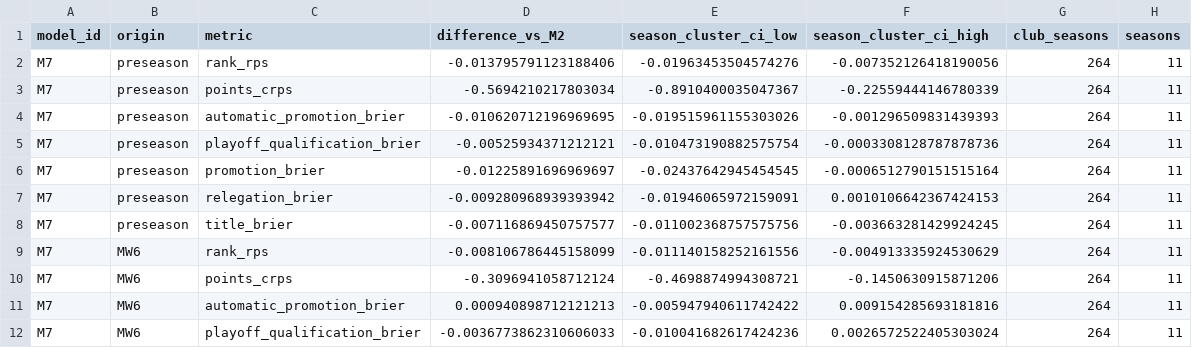
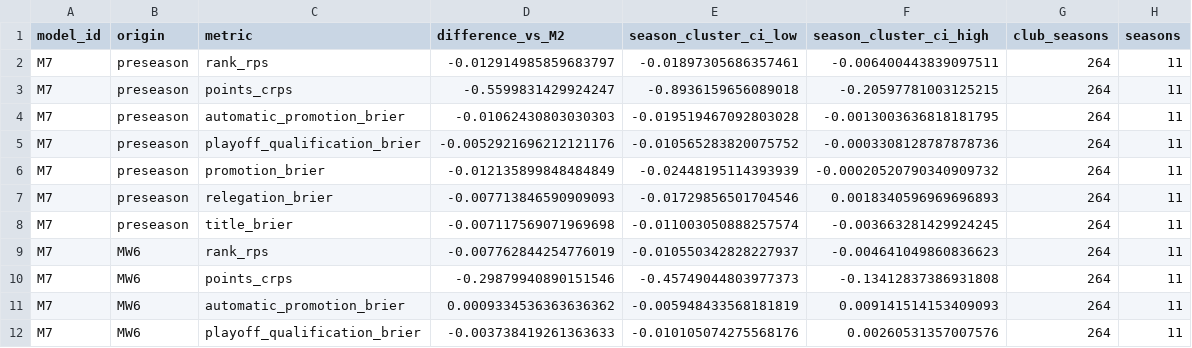
Before and after one commit to jcblsn/epl-forecast, a CSV file: docs/experiments/season_scoring_championship/paired_comparisons.csv, drawn as a sheet; only a part is shown; the diff covers the shown part only.

```diff
--- a/docs/experiments/season_scoring_championship/paired_comparisons.csv
+++ b/docs/experiments/season_scoring_championship/paired_comparisons.csv
@@ -1,12 +1,12 @@
 model_id,origin,metric,difference_vs_M2,season_cluster_ci_low,season_cluster_ci_high,club_seasons,seasons
-M7,preseason,rank_rps,-0.013795791123188406,-0.01963453504574276,-0.007352126418190056,264,11
-M7,preseason,points_crps,-0.5694210217803034,-0.8910400035047367,-0.22559444146780339,264,11
-M7,preseason,automatic_promotion_brier,-0.010620712196969695,-0.019515961155303026,-0.001296509831439393,264,11
-M7,preseason,playoff_qualification_brier,-0.00525934371212121,-0.010473190882575754,-0.0003308128787878736,264,11
-M7,preseason,promotion_brier,-0.01225891696969697,-0.02437642945454545,-0.0006512790151515164,264,11
-M7,preseason,relegation_brier,-0.009280968939393942,-0.01946065972159091,0.0010106642367424153,264,11
-M7,preseason,title_brier,-0.007116869450757577,-0.011002368757575756,-0.003663281429924245,264,11
-M7,MW6,rank_rps,-0.008106786445158099,-0.011140158252161556,-0.004913335924530629,264,11
-M7,MW6,points_crps,-0.3096941058712124,-0.4698874994308721,-0.1450630915871206,264,11
-M7,MW6,automatic_promotion_brier,0.000940898712121213,-0.005947940611742422,0.009154285693181816,264,11
-M7,MW6,playoff_qualification_brier,-0.0036773862310606033,-0.010041682617424236,0.0026572522405303024,264,11
+M7,preseason,rank_rps,-0.012914985859683797,-0.01897305686357461,-0.006400443839097511,264,11
+M7,preseason,points_crps,-0.5599831429924247,-0.8936159656089018,-0.20597781003125215,264,11
+M7,preseason,automatic_promotion_brier,-0.01062430803030303,-0.019519467092803028,-0.0013003636818181795,264,11
+M7,preseason,playoff_qualification_brier,-0.0052921696212121176,-0.010565283820075752,-0.0003308128787878736,264,11
+M7,preseason,promotion_brier,-0.012135899848484849,-0.02448195114393939,-0.00020520790340909732,264,11
+M7,preseason,relegation_brier,-0.007713846590909093,-0.01729856501704546,0.0018340596969696893,264,11
+M7,preseason,title_brier,-0.007117569071969698,-0.011003050888257574,-0.003663281429924245,264,11
+M7,MW6,rank_rps,-0.007762844254776019,-0.010550342828227937,-0.004641049860836623,264,11
+M7,MW6,points_crps,-0.29879940890151546,-0.45749044803977373,-0.13412837386931808,264,11
+M7,MW6,automatic_promotion_brier,0.0009334536363636362,-0.005948433568181819,0.009141514153409093,264,11
+M7,MW6,playoff_qualification_brier,-0.003738419261363633,-0.010105074275568176,0.00260531357007576,264,11
```
Also changed, not shown: 63 edited cells elsewhere in this file, docs/experiments/season_scoring_championship/by_season.csv, docs/experiments/season_scoring_championship/calibration.csv, 19 other files.
